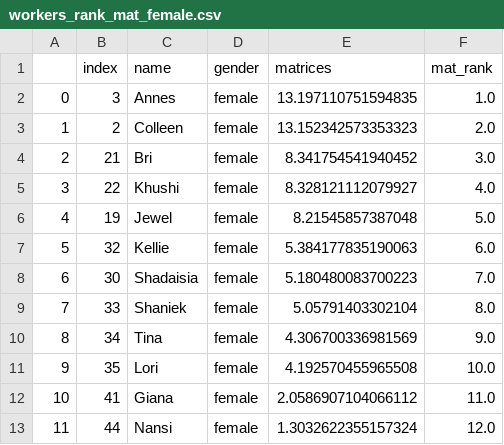
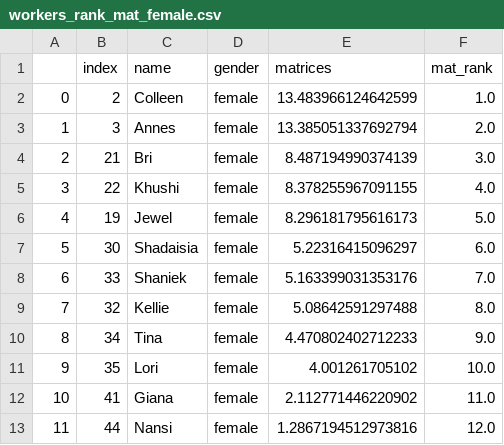
Before and after one commit to meyting/discrank, a CSV file: _static/global/rankrankings/workers_rank_mat_female.csv, drawn as a sheet.

```diff
--- a/_static/global/rankrankings/workers_rank_mat_female.csv
+++ b/_static/global/rankrankings/workers_rank_mat_female.csv
@@ -1,13 +1,13 @@
 ,index,name,gender,matrices,mat_rank
-0,3,Annes,female,13.197110751594835,1.0
-1,2,Colleen,female,13.152342573353323,2.0
-2,21,Bri,female,8.341754541940452,3.0
-3,22,Khushi,female,8.328121112079927,4.0
-4,19,Jewel,female,8.21545857387048,5.0
-5,32,Kellie,female,5.384177835190063,6.0
-6,30,Shadaisia,female,5.180480083700223,7.0
-7,33,Shaniek,female,5.05791403302104,8.0
-8,34,Tina,female,4.306700336981569,9.0
-9,35,Lori,female,4.192570455965508,10.0
-10,41,Giana,female,2.0586907104066112,11.0
-11,44,Nansi,female,1.3032622355157324,12.0
+0,2,Colleen,female,13.483966124642599,1.0
+1,3,Annes,female,13.385051337692794,2.0
+2,21,Bri,female,8.487194990374139,3.0
+3,22,Khushi,female,8.378255967091155,4.0
+4,19,Jewel,female,8.296181795616173,5.0
+5,30,Shadaisia,female,5.22316415096297,6.0
+6,33,Shaniek,female,5.163399031353176,7.0
+7,32,Kellie,female,5.08642591297488,8.0
+8,34,Tina,female,4.470802402712233,9.0
+9,35,Lori,female,4.001261705102,10.0
+10,41,Giana,female,2.112771446220902,11.0
+11,44,Nansi,female,1.2867194512973816,12.0
```
Also changed, not shown: _static/global/binaryrankings/workers_rank_mat.csv, _static/global/binaryrankings/workers_rank_re.csv, 6 other files.
